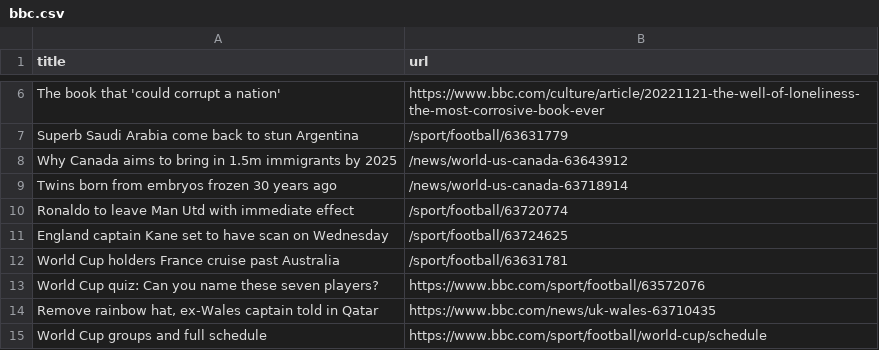
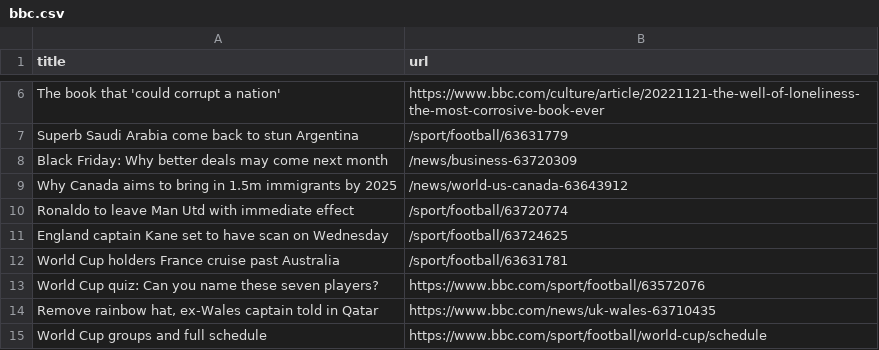
Before and after one commit to stanleydai/automatic-scraper, a CSV file: bbc.csv, drawn as a sheet; only a part is shown, gaps mark what is left out; the diff covers the shown part only.

```diff
--- a/bbc.csv
+++ b/bbc.csv
@@ -7,4 +7,4 @@ The book that 'could corrupt a nation',https://www.bbc.com/culture/article/20221
 Superb Saudi Arabia come back to stun Argentina,/sport/football/63631779
+Black Friday: Why better deals may come next month,/news/business-63720309
 Why Canada aims to bring in 1.5m immigrants by 2025,/news/world-us-canada-63643912
-Twins born from embryos frozen 30 years ago,/news/world-us-canada-63718914
 Ronaldo to leave Man Utd with immediate effect,/sport/football/63720774
```
Also changed, not shown: 7 added rows, 7 removed rows and 1 moved row elsewhere in this file.
